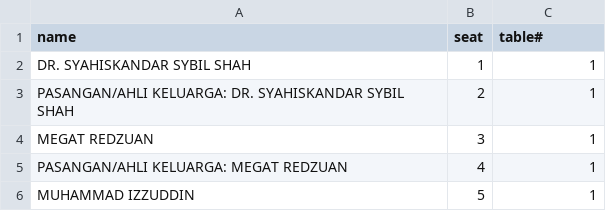
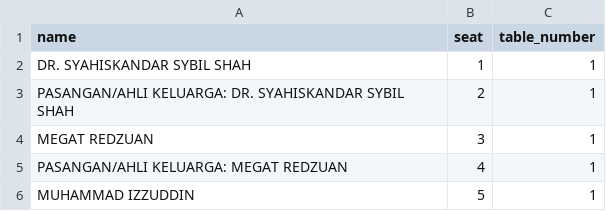
Before and after one commit to hamdanyc/reception, a CSV file: guest_seat.csv, drawn as a sheet; only a part is shown.

Commit message:
Update guest_seat.csv

```diff
--- a/guest_seat.csv
+++ b/guest_seat.csv
@@ -1,2 +1,2 @@
-name,seat,table#
+name,seat,table_number
 DR. SYAHISKANDAR SYBIL SHAH,1,1
```
